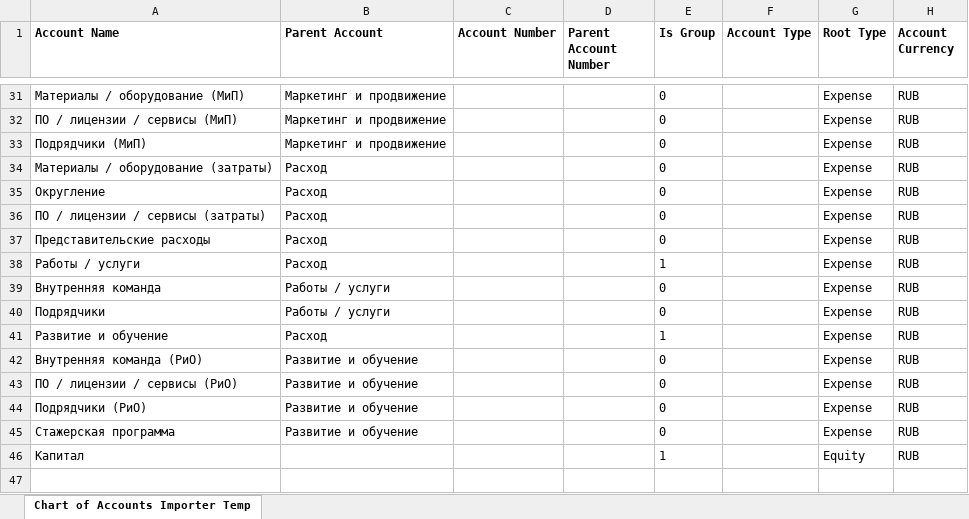
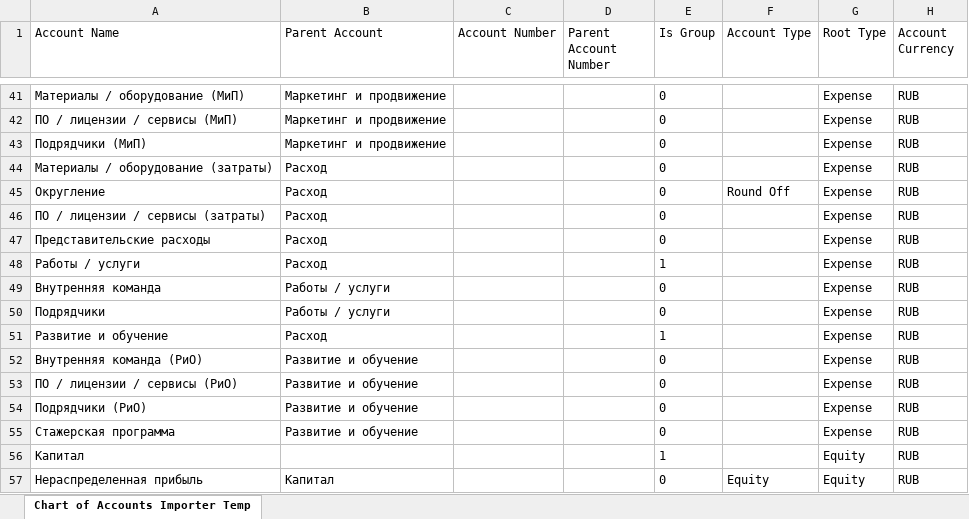
Before and after one commit to Dinext-pro/dinext-common, an Excel workbook: dinext_common/setup/data/coa_importer_template.xlsx, sheet Chart of Accounts Importer Temp, drawn as a sheet; only a part is shown, gaps mark what is left out; values as stored, in another font and other column widths than the file's, no borders; addresses are those after the commit; the diff covers the shown part only; the diff names each change by its address in the sheet, - before the commit and + after, or states it on an @@ line.

Commit message:
Enhance chart of accounts tests and update Russian translations
Added tests to verify the integrity of the COA template, ensuring correct account types and absence of typos. Updated the Russian translation for the empty template message to improve localization support. Additionally, modified assertions in existing tests to reflect updated expectations for account names and types.

```diff
--- a/dinext_common/setup/data/coa_importer_template.xlsx (sheet Chart of Accounts Importer Temp)
+++ b/dinext_common/setup/data/coa_importer_template.xlsx (sheet Chart of Accounts Importer Temp)
-A1:H1 bold: on
+A1:H1 bold: off
-F45 (Account Type): (empty)
+F45 (Account Type): Round Off
+row 57: Нераспределенная прибыль | Капитал |  |  | 0 | Equity | Equity | RUB
```
Also changed, not shown: 10 added rows and 12 edited cells elsewhere in this sheet, 2 other files.
